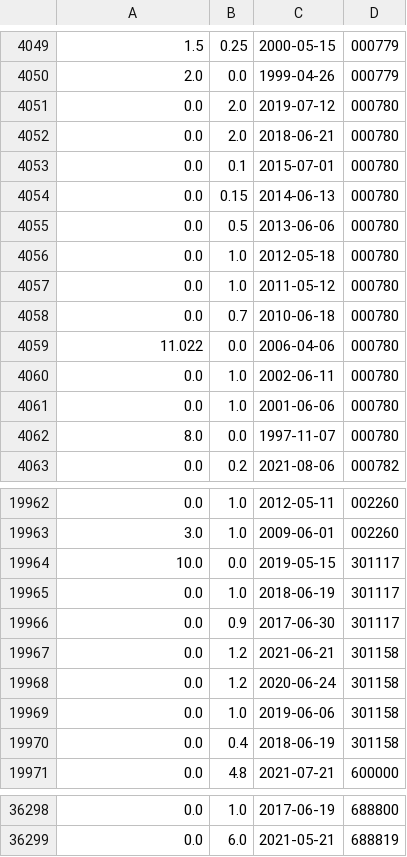
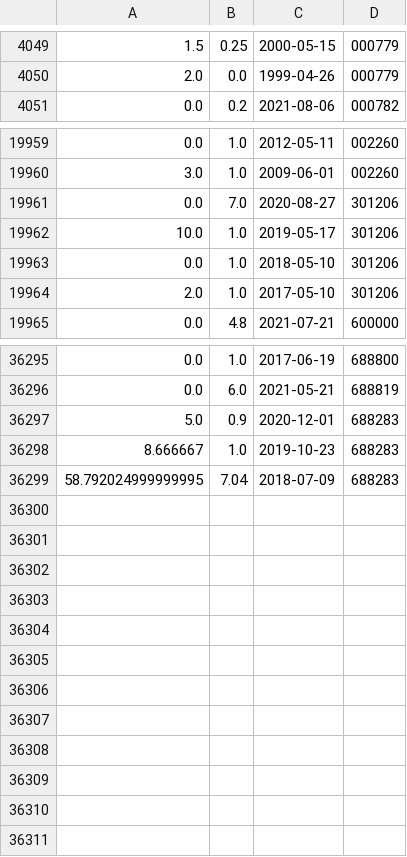
Before and after one commit to nessessary/autoxd, a CSV file: autoxd/datas/fenhong.csv, drawn as a sheet; only a part is shown, gaps mark what is left out; the diff covers the shown part only.

```diff
--- a/autoxd/datas/fenhong.csv
+++ b/autoxd/datas/fenhong.csv
@@ -4050,14 +4050,2 @@
 2.0,0.0,1999-04-26,000779
-0.0,2.0,2019-07-12,000780
-0.0,2.0,2018-06-21,000780
-0.0,0.1,2015-07-01,000780
-0.0,0.15,2014-06-13,000780
-0.0,0.5,2013-06-06,000780
-0.0,1.0,2012-05-18,000780
-0.0,1.0,2011-05-12,000780
-0.0,0.7,2010-06-18,000780
-11.022,0.0,2006-04-06,000780
-0.0,1.0,2002-06-11,000780
-0.0,1.0,2001-06-06,000780
-8.0,0.0,1997-11-07,000780
 0.0,0.2,2021-08-06,000782
@@ -19963,9 +19960,6 @@
 3.0,1.0,2009-06-01,002260
-10.0,0.0,2019-05-15,301117
-0.0,1.0,2018-06-19,301117
-0.0,0.9,2017-06-30,301117
-0.0,1.2,2021-06-21,301158
-0.0,1.2,2020-06-24,301158
-0.0,1.0,2019-06-06,301158
-0.0,0.4,2018-06-19,301158
+0.0,7.0,2020-08-27,301206
+10.0,1.0,2019-05-17,301206
+0.0,1.0,2018-05-10,301206
+2.0,1.0,2017-05-10,301206
 0.0,4.8,2021-07-21,600000
@@ -36299 +36296,4 @@
 0.0,6.0,2021-05-21,688819
+5.0,0.9,2020-12-01,688283
+8.666667,1.0,2019-10-23,688283
+58.792024999999995,7.04,2018-07-09,688283
```
Also changed, not shown: 6 added rows elsewhere in this file, autoxd/datas/tdx_codes.csv, autoxd/datas/tdx_gan_codes.csv, 4 other files.
